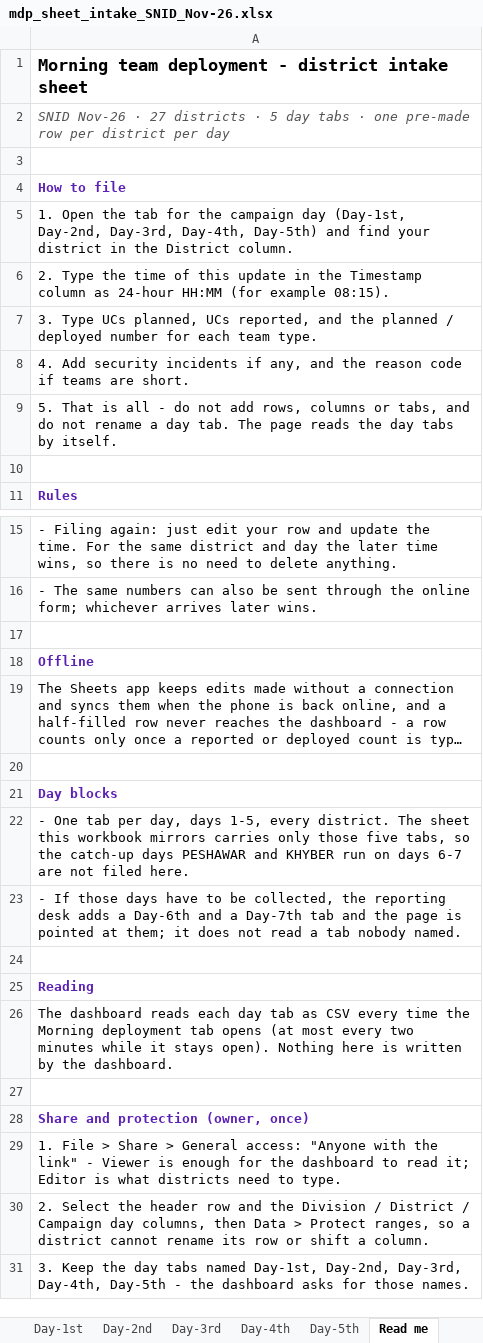
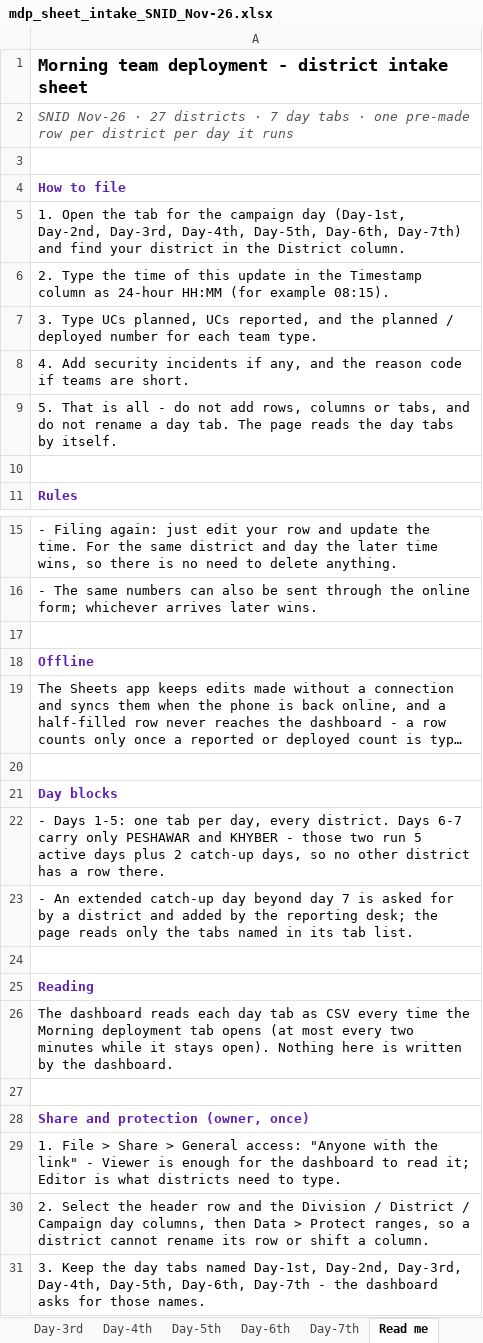
Before and after one commit to pdaeockpshan/kp-zero-dose-dashboard, an Excel workbook: _refresh/mdep/mdp_sheet_intake_SNID_Nov-26.xlsx, sheet Read me, drawn as a sheet; only a part is shown, gaps mark what is left out; long unchanged cells end in …; values as stored, in another font and other column widths than the file's, no borders; the diff names each change by its address in the sheet, - before the commit and + after, or states it on an @@ line.

Commit message:
Give PESHAWAR and KHYBER their catch-up day tabs
They run five active days plus two catch-up days, so the shared sheet
needs a Day-6th and a Day-7th that carry only those two districts. The
page reads the day tabs by name, so until the desk adds them Google
answers with the first tab's rows; those two tabs are now marked
optional and their absence is named in the chip instead of raised as a
failed read. A base tab serving another day is still fatal.

The intake workbook builds seven day tabs, each prefilled with exactly
the districts that run that day, and the in-page exporter does the same.

```diff
--- a/_refresh/mdep/mdp_sheet_intake_SNID_Nov-26.xlsx (sheet Read me)
+++ b/_refresh/mdep/mdp_sheet_intake_SNID_Nov-26.xlsx (sheet Read me)
+sheet tab: Day-6th
+sheet tab: Day-7th
-A2: …districts · 5 day tabs · one pre-made row per district per day
+A2: …districts · 7 day tabs · one pre-made row per district per day it runs
-A5: …Day-3rd, Day-4th, Day-5th) and find…
+A5: …Day-3rd, Day-4th, Day-5th, Day-6th, Day-7th) and find…
-A22: - One tab per day, days 1-5, every district. The sheet this workbook mirrors carries only those five tabs, so the catch-up days PESHAWAR and KHYBER run on days 6-7 are not filed here.
+A22: - Days 1-5: one tab per day, every district. Days 6-7 carry only PESHAWAR and KHYBER - those two run 5 active days plus 2 catch-up days, so no other district has a row there.
-A23: - If those days have to be collected, the reporting desk adds a Day-6th and a Day-7th tab and the page is pointed at them; it does not read a tab nobody named.
+A23: - An extended catch-up day beyond day 7 is asked for by a district and added by the reporting desk; the page reads only the tabs named in its tab list.
-A31: …Day-3rd, Day-4th, Day-5th - the…
+A31: …Day-3rd, Day-4th, Day-5th, Day-6th, Day-7th - the…
```
Also changed, not shown: 9 other files.
